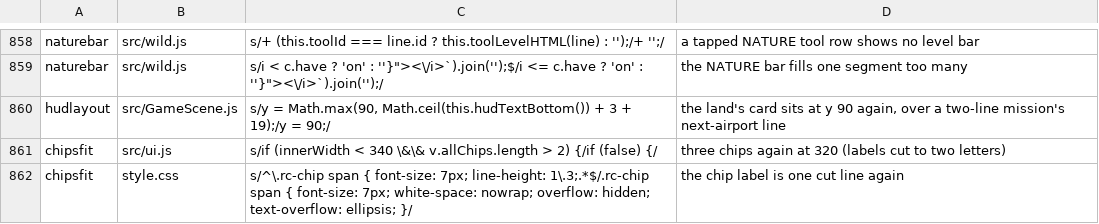
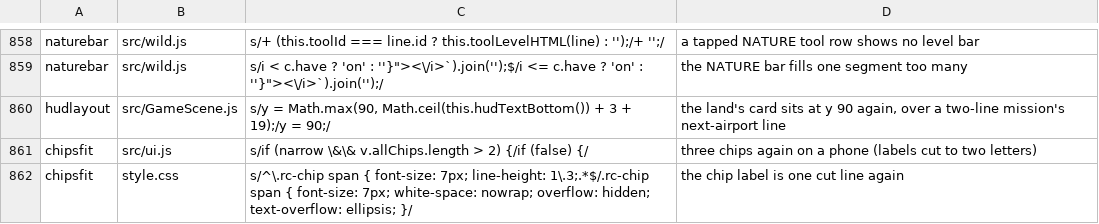
Before and after one commit to olly-marx/contrail-pilot, a TSV file: tools/plants.tsv, drawn as a sheet; only a part is shown, gaps mark what is left out.

```diff
--- a/tools/plants.tsv
+++ b/tools/plants.tsv
@@ -860,3 +860,3 @@ naturebar	src/wild.js	s/i < c.have ? 'on' : ''}"><\/i>`).join('');$/i <= c.have
 hudlayout	src/GameScene.js	s/y = Math.max(90, Math.ceil(this.hudTextBottom()) + 3 + 19);/y = 90;/	the land's card sits at y 90 again, over a two-line mission's next-airport line
-chipsfit	src/ui.js	s/if (innerWidth < 340 \&\& v.allChips.length > 2) {/if (false) {/	three chips again at 320 (labels cut to two letters)
+chipsfit	src/ui.js	s/if (narrow \&\& v.allChips.length > 2) {/if (false) {/	three chips again on a phone (labels cut to two letters)
 chipsfit	style.css	s/^\.rc-chip span { font-size: 7px; line-height: 1\.3;.*$/.rc-chip span { font-size: 7px; white-space: nowrap; overflow: hidden; text-overflow: ellipsis; }/	the chip label is one cut line again
```
Also changed, not shown: 2 other files.
